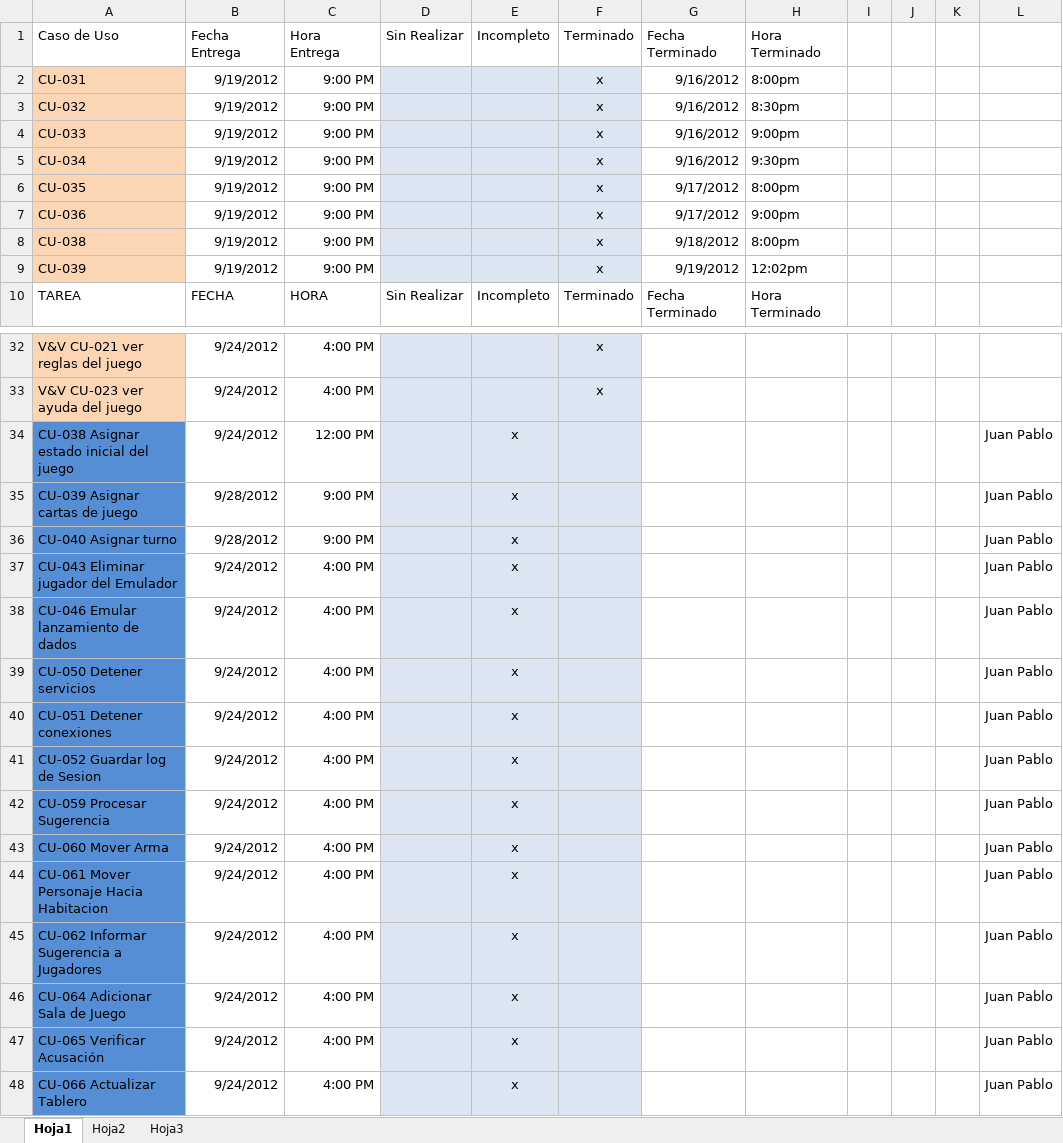
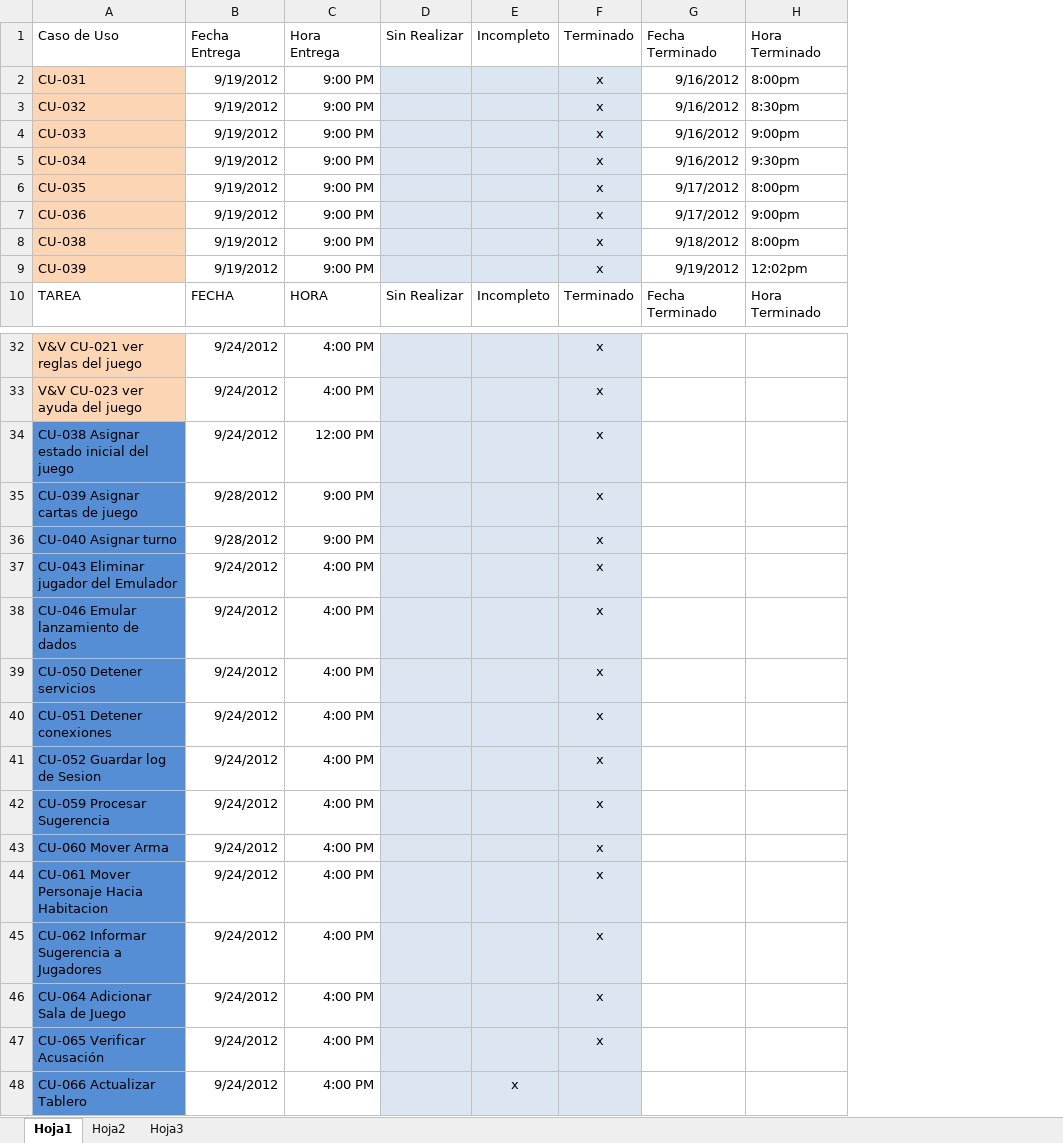
Before and after one commit to FifthFloor/FifthFloor, an Excel workbook: Tareas Juan.xlsx, sheet Hoja1, drawn as a sheet; only a part is shown, gaps mark what is left out; values as stored, in another font and other column widths than the file's, no borders; conditional formats not drawn; the diff names each change by its address in the sheet, - before the commit and + after, or states it on an @@ line.

```diff
--- a/Tareas Juan.xlsx (sheet Hoja1)
+++ b/Tareas Juan.xlsx (sheet Hoja1)
-column I, empty
-column J, empty
-column K, empty
-column L, rows 34-48: all Juan Pablo
-E34:E47: x
+E34:E47: (empty)
-F34:F47: (empty)
+F34:F47: x
```
Also changed, not shown: 15 other files.
